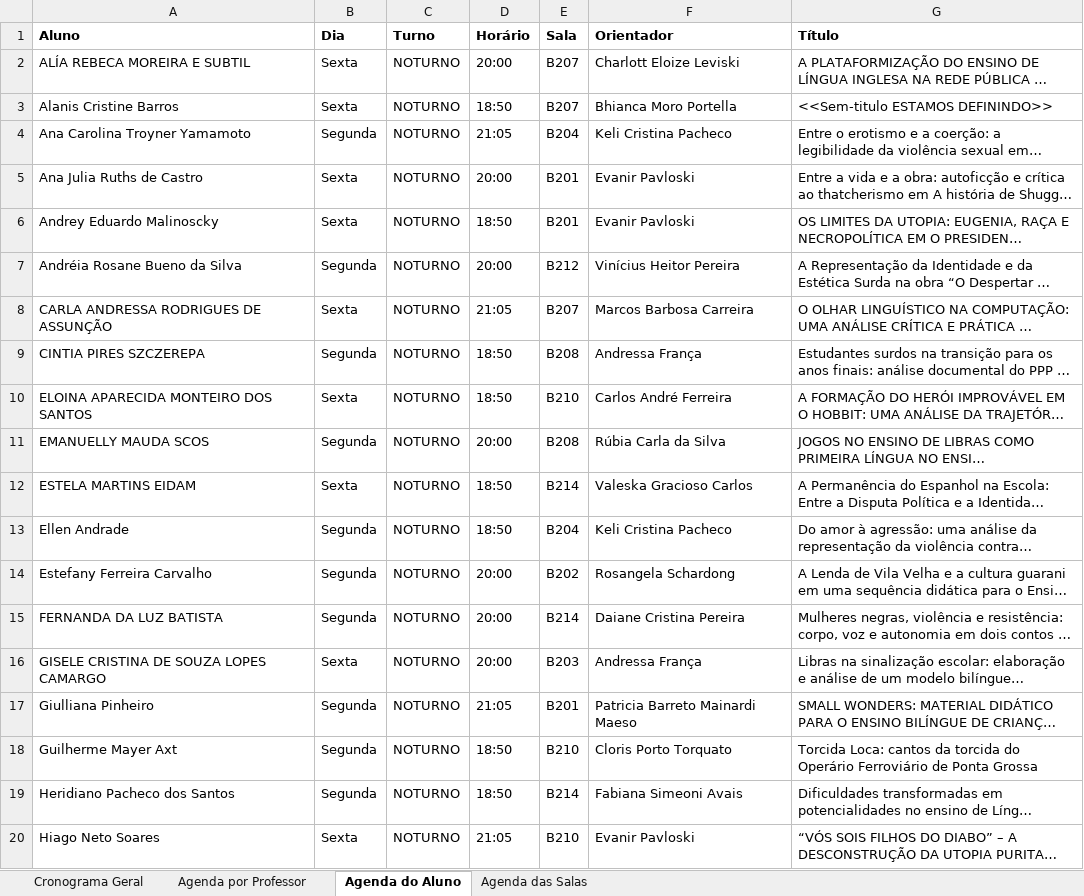
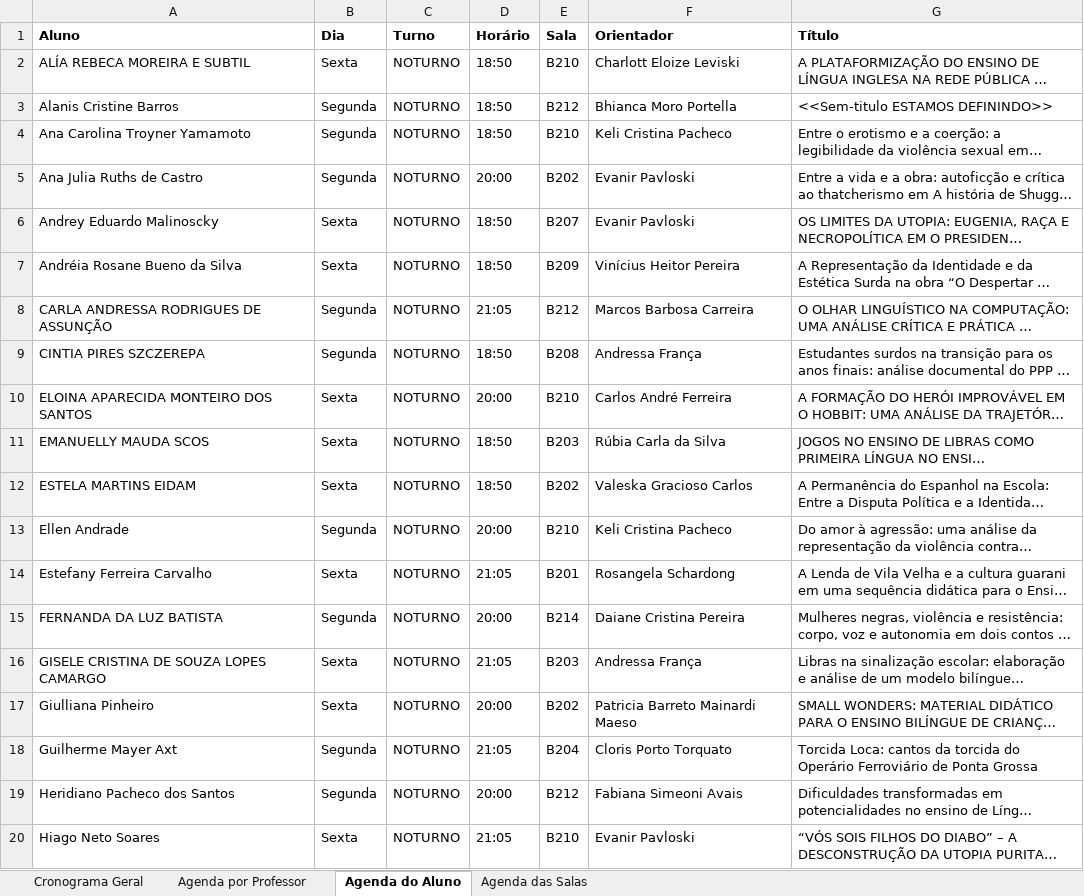
Before and after one commit to letrasotccuepg/letrasotccuepg, an Excel workbook: Cronograma_NOTURNO.xlsx, sheet Agenda do Aluno, drawn as a sheet; only a part is shown; long unchanged cells end in …; values as stored, in another font and other column widths than the file's, no borders; the diff covers the shown part only; the diff names each change by its address in the sheet, - before the commit and + after, or states it on an @@ line.

```diff
--- a/Cronograma_NOTURNO.xlsx (sheet Agenda do Aluno)
+++ b/Cronograma_NOTURNO.xlsx (sheet Agenda do Aluno)
-D2 (Horário): 20:00
+D2 (Horário): 18:50
-E2 (Sala): B207
+E2 (Sala): B210
-B3 (Dia): Sexta
+B3 (Dia): Segunda
-E3 (Sala): B207
+E3 (Sala): B212
-D4 (Horário): 21:05
+D4 (Horário): 18:50
-E4 (Sala): B204
+E4 (Sala): B210
-B5 (Dia): Sexta
+B5 (Dia): Segunda
-E5 (Sala): B201
+E5 (Sala): B202
-E6 (Sala): B201
+E6 (Sala): B207
-B7 (Dia): Segunda
+B7 (Dia): Sexta
-D7 (Horário): 20:00
+D7 (Horário): 18:50
-E7 (Sala): B212
+E7 (Sala): B209
-B8 (Dia): Sexta
+B8 (Dia): Segunda
-E8 (Sala): B207
+E8 (Sala): B212
-D10 (Horário): 18:50
+D10 (Horário): 20:00
-B11 (Dia): Segunda
+B11 (Dia): Sexta
-D11 (Horário): 20:00
+D11 (Horário): 18:50
-E11 (Sala): B208
+E11 (Sala): B203
-E12 (Sala): B214
+E12 (Sala): B202
-D13 (Horário): 18:50
+D13 (Horário): 20:00
-E13 (Sala): B204
+E13 (Sala): B210
-B14 (Dia): Segunda
+B14 (Dia): Sexta
-D14 (Horário): 20:00
+D14 (Horário): 21:05
-E14 (Sala): B202
+E14 (Sala): B201
-D16 (Horário): 20:00
+D16 (Horário): 21:05
-B17 (Dia): Segunda
+B17 (Dia): Sexta
-D17 (Horário): 21:05
+D17 (Horário): 20:00
-E17 (Sala): B201
+E17 (Sala): B202
-D18 (Horário): 18:50
+D18 (Horário): 21:05
-E18 (Sala): B210
+E18 (Sala): B204
-D19 (Horário): 18:50
+D19 (Horário): 20:00
-E19 (Sala): B214
+E19 (Sala): B212
```
Also changed, not shown: 31 edited cells elsewhere in this sheet, sheet Agenda por Professor, sheet Cronograma Geral, sheet Agenda das Salas, Cronograma_VESPERTINO.xlsx, 7 other files.
